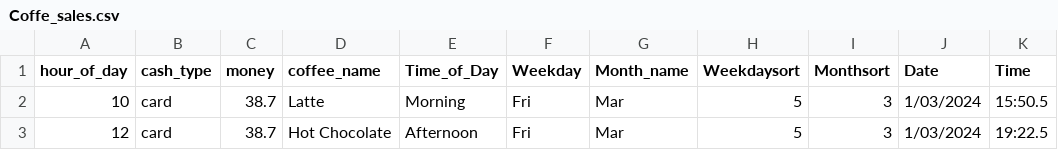
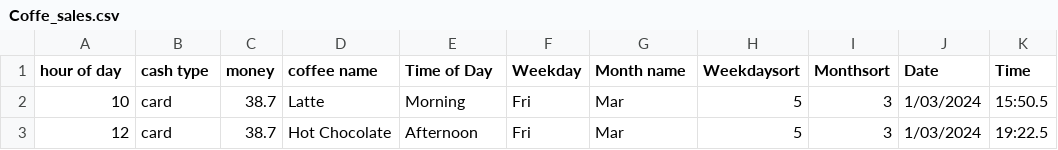
Before and after one commit to alvaro32carbajal-cpu/VentasCafe, a CSV file: Coffe_sales.csv, drawn as a sheet; only a part is shown.

Commit message:
Update Coffe_sales.csv

```diff
--- a/Coffe_sales.csv
+++ b/Coffe_sales.csv
@@ -1,2 +1,2 @@
-hour_of_day;cash_type;money;coffee_name;Time_of_Day;Weekday;Month_name;Weekdaysort;Monthsort;Date;Time
+hour of day;cash type;money;coffee name;Time of Day;Weekday;Month name;Weekdaysort;Monthsort;Date;Time
 10;card;38.7;Latte;Morning;Fri;Mar;5;3;1/03/2024;15:50.5
```
